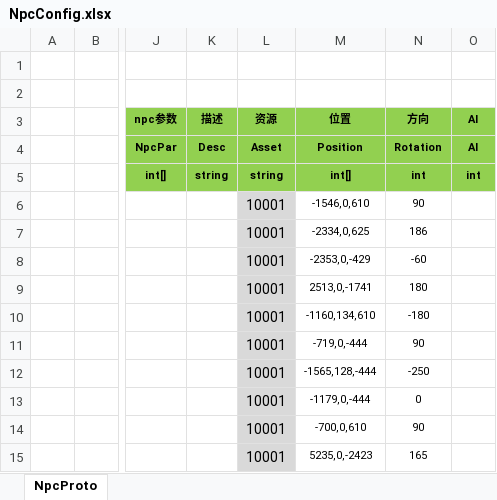
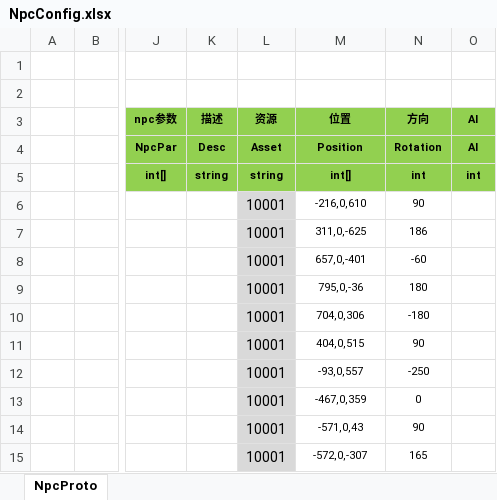
Before and after one commit to shuyikai/ld-legend, an Excel workbook: Unity/Assets/Config/Excel/NpcConfig.xlsx, sheet NpcProto, drawn as a sheet; only a part is shown, gaps mark what is left out; values as stored, in another font and other column widths than the file's, no borders; the diff names each change by its address in the sheet, - before the commit and + after, or states it on an @@ line.

```diff
--- a/Unity/Assets/Config/Excel/NpcConfig.xlsx (sheet NpcProto)
+++ b/Unity/Assets/Config/Excel/NpcConfig.xlsx (sheet NpcProto)
-M6 (位置): -1546,0,610
+M6 (位置): -216,0,610
-M7 (位置): -2334,0,625
+M7 (位置): 311,0,-625
-M8 (位置): -2353,0,-429
+M8 (位置): 657,0,-401
-M9 (位置): 2513,0,-1741
+M9 (位置): 795,0,-36
-M10 (位置): -1160,134,610
+M10 (位置): 704,0,306
-M11 (位置): -719,0,-444
+M11 (位置): 404,0,515
-M12 (位置): -1565,128,-444
+M12 (位置): -93,0,557
-M13 (位置): -1179,0,-444
+M13 (位置): -467,0,359
-M14 (位置): -700,0,610
+M14 (位置): -571,0,43
-M15 (位置): 5235,0,-2423
+M15 (位置): -572,0,-307
```
Also changed, not shown: Unity/Assets/Config/Excel/MonsterPositionConfig.xlsx, Unity/Assets/Config/Excel/SceneConfig.xlsx, 37 other files.
